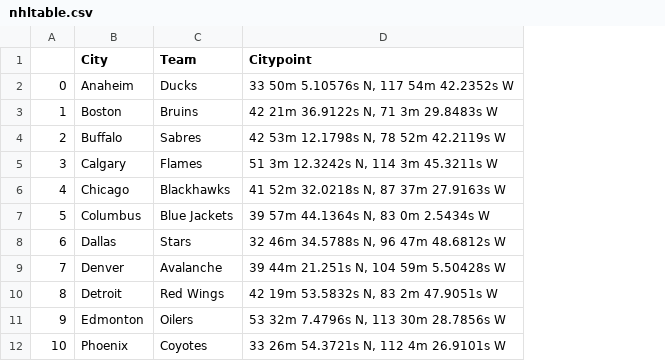
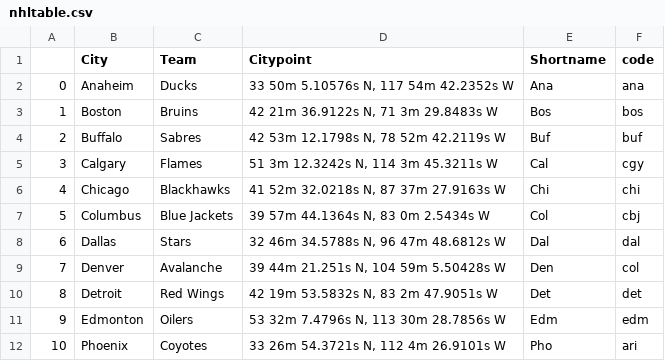
Before and after one commit to jfm-data/NHLwagers, a CSV file: nhltable.csv, drawn as a sheet; only a part is shown; the diff names each change by its address in the sheet, - before the commit and + after, or states it on an @@ line.

Commit message:
Add files via upload

```diff
--- a/nhltable.csv
+++ b/nhltable.csv
+column E (Shortname), rows 2-12: Ana | Bos | Buf | Cal | Chi | Col | Dal | Den | Det | Edm | Pho
+column F (code), rows 2-12: ana | bos | buf | cgy | chi | cbj | dal | col | det | edm | ari
```
